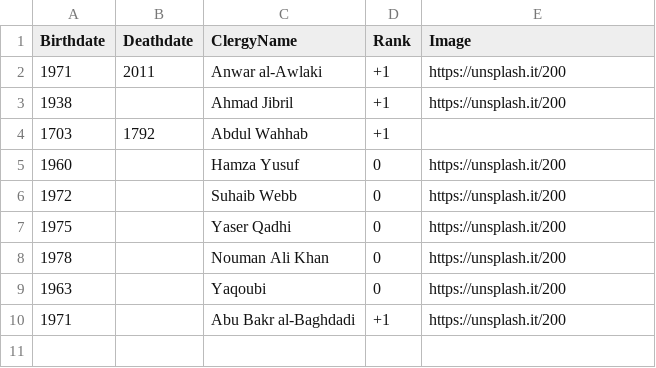
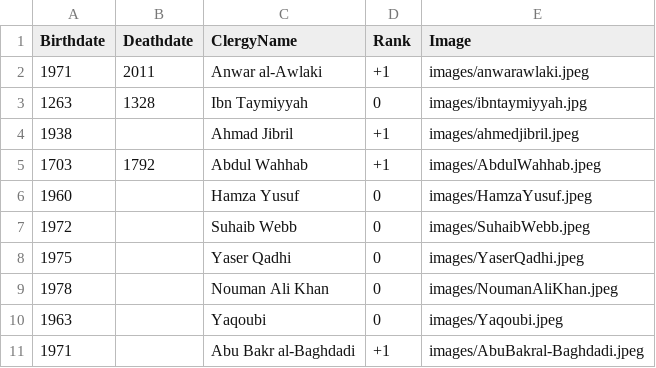
Before and after one commit to rashidul0405/d3-v4-plot, a CSV file: timeline.csv, drawn as a sheet.

```diff
--- a/timeline.csv
+++ b/timeline.csv
@@ -1,10 +1,11 @@
 Birthdate, Deathdate, ClergyName, Rank, Image
-1971, 2011, Anwar al-Awlaki, +1, https://unsplash.it/200
-1938, , Ahmad Jibril, +1, https://unsplash.it/200
-1703, 1792, Abdul Wahhab, +1
-1960, , Hamza Yusuf, 0, https://unsplash.it/200
-1972, , Suhaib Webb, 0, https://unsplash.it/200
-1975, , Yaser Qadhi , 0, https://unsplash.it/200
-1978, ,Nouman Ali Khan, 0, https://unsplash.it/200
-1963, , Yaqoubi, 0, https://unsplash.it/200
-1971, , Abu Bakr al-Baghdadi, +1, https://unsplash.it/200
+1971, 2011, Anwar al-Awlaki, +1, images/anwarawlaki.jpeg
+1263, 1328, Ibn Taymiyyah, 0, images/ibntaymiyyah.jpg
+1938, , Ahmad Jibril, +1, images/ahmedjibril.jpeg
+1703, 1792, Abdul Wahhab, +1, images/AbdulWahhab.jpeg
+1960, , Hamza Yusuf, 0, images/HamzaYusuf.jpeg
+1972, , Suhaib Webb, 0, images/SuhaibWebb.jpeg
+1975, , Yaser Qadhi , 0, images/YaserQadhi.jpeg
+1978, ,Nouman Ali Khan, 0, images/NoumanAliKhan.jpeg
+1963, , Yaqoubi, 0, images/Yaqoubi.jpeg
+1971, , Abu Bakr al-Baghdadi, +1, images/AbuBakral-Baghdadi.jpeg
```
Also changed, not shown: 13 other files.
